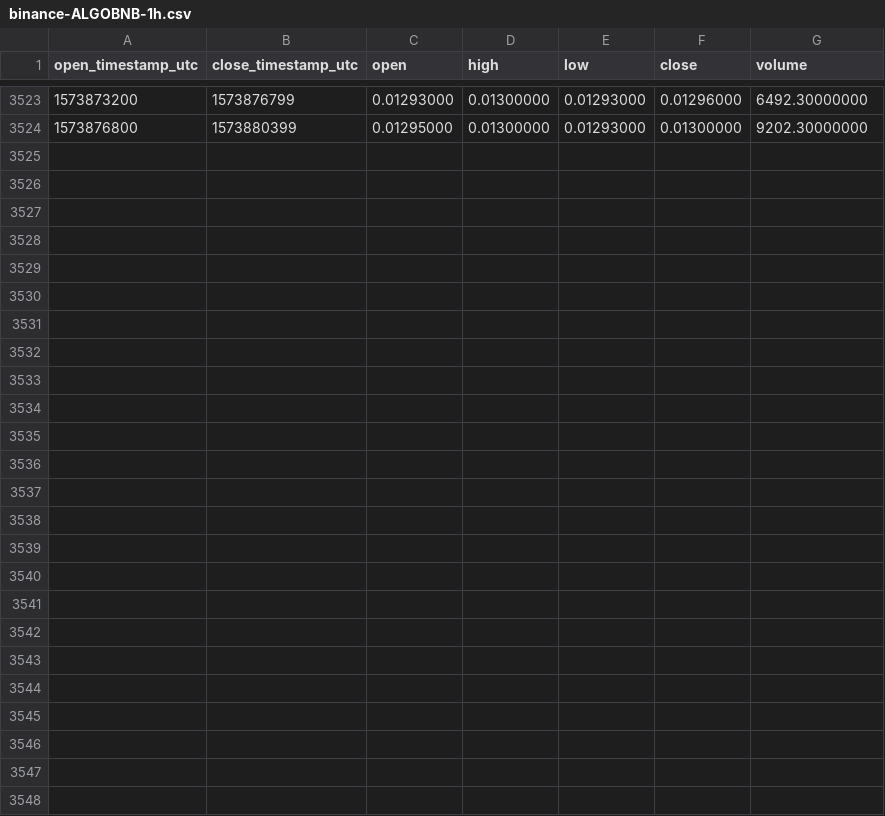
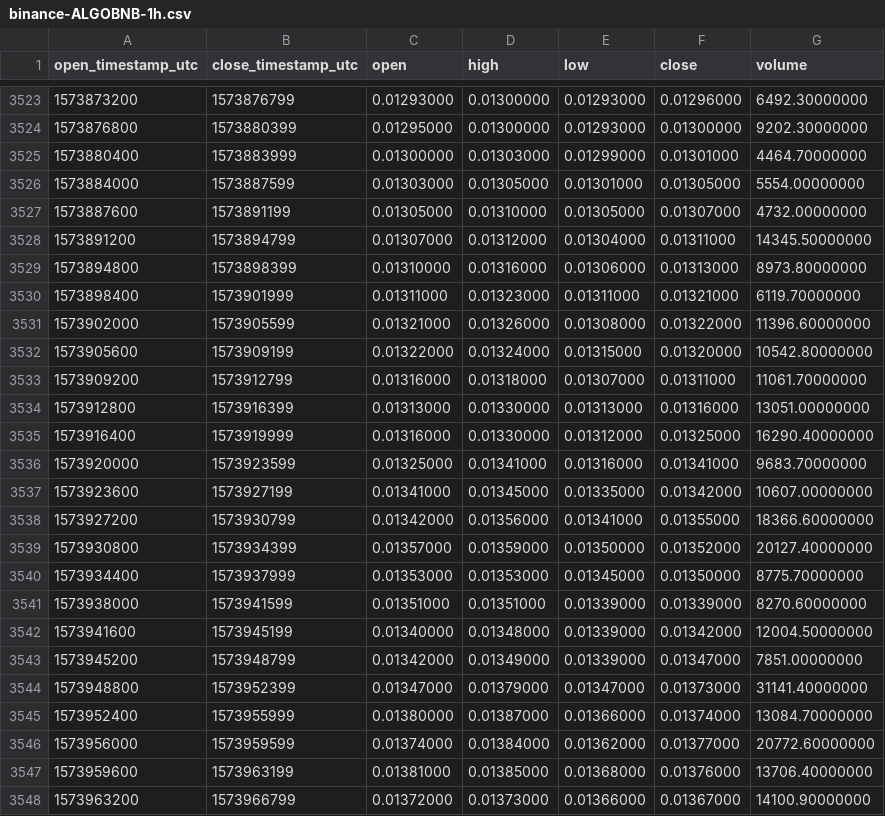
Before and after one commit to cryptobigbro/binance-ALGOBNB, a CSV file: binance-ALGOBNB-1h.csv, drawn as a sheet; only a part is shown, gaps mark what is left out.

Commit message:
Update OHLCV data.

```diff
--- a/binance-ALGOBNB-1h.csv
+++ b/binance-ALGOBNB-1h.csv
@@ -3524 +3524,25 @@ open_timestamp_utc,close_timestamp_utc,open,high,low,close,volume
 1573876800,1573880399,0.01295000,0.01300000,0.01293000,0.01300000,9202.30000000
+1573880400,1573883999,0.01300000,0.01303000,0.01299000,0.01301000,4464.70000000
+1573884000,1573887599,0.01303000,0.01305000,0.01301000,0.01305000,5554.00000000
+1573887600,1573891199,0.01305000,0.01310000,0.01305000,0.01307000,4732.00000000
+1573891200,1573894799,0.01307000,0.01312000,0.01304000,0.01311000,14345.50000000
+1573894800,1573898399,0.01310000,0.01316000,0.01306000,0.01313000,8973.80000000
+1573898400,1573901999,0.01311000,0.01323000,0.01311000,0.01321000,6119.70000000
+1573902000,1573905599,0.01321000,0.01326000,0.01308000,0.01322000,11396.60000000
+1573905600,1573909199,0.01322000,0.01324000,0.01315000,0.01320000,10542.80000000
+1573909200,1573912799,0.01316000,0.01318000,0.01307000,0.01311000,11061.70000000
+1573912800,1573916399,0.01313000,0.01330000,0.01313000,0.01316000,13051.00000000
+1573916400,1573919999,0.01316000,0.01330000,0.01312000,0.01325000,16290.40000000
+1573920000,1573923599,0.01325000,0.01341000,0.01316000,0.01341000,9683.70000000
+1573923600,1573927199,0.01341000,0.01345000,0.01335000,0.01342000,10607.00000000
+1573927200,1573930799,0.01342000,0.01356000,0.01341000,0.01355000,18366.60000000
+1573930800,1573934399,0.01357000,0.01359000,0.01350000,0.01352000,20127.40000000
+1573934400,1573937999,0.01353000,0.01353000,0.01345000,0.01350000,8775.70000000
+1573938000,1573941599,0.01351000,0.01351000,0.01339000,0.01339000,8270.60000000
+1573941600,1573945199,0.01340000,0.01348000,0.01339000,0.01342000,12004.50000000
+1573945200,1573948799,0.01342000,0.01349000,0.01339000,0.01347000,7851.00000000
+1573948800,1573952399,0.01347000,0.01379000,0.01347000,0.01373000,31141.40000000
+1573952400,1573955999,0.01380000,0.01387000,0.01366000,0.01374000,13084.70000000
+1573956000,1573959599,0.01374000,0.01384000,0.01362000,0.01377000,20772.60000000
+1573959600,1573963199,0.01381000,0.01385000,0.01368000,0.01376000,13706.40000000
+1573963200,1573966799,0.01372000,0.01373000,0.01366000,0.01367000,14100.90000000
```
Also changed, not shown: binance-ALGOBNB-1d.csv.
